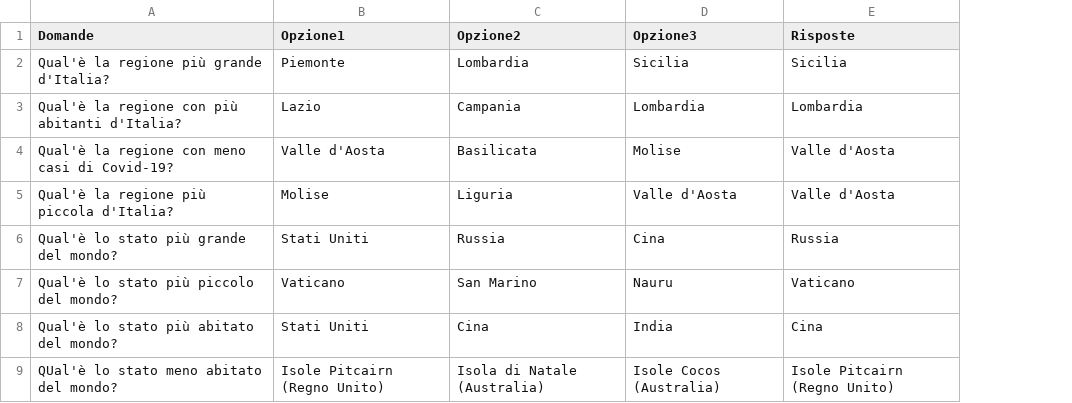
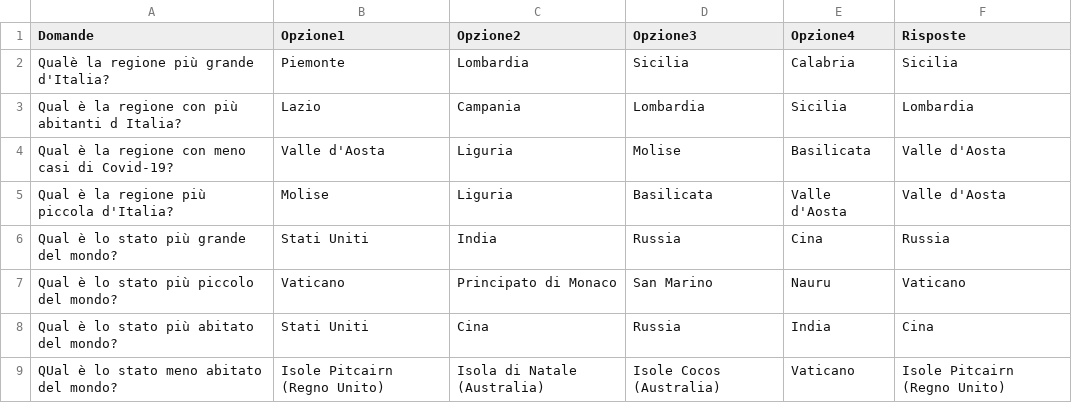
Before and after one commit to UselessMOS0/ProgettoFlaskBP, a CSV file: static/Files/quiz.csv, drawn as a sheet; the diff names each change by its address in the sheet, - before the commit and + after, or states it on an @@ line.

Commit message:
quiz

```diff
--- a/static/Files/quiz.csv
+++ b/static/Files/quiz.csv
+column E (Opzione4), rows 2-9: Calabria | Sicilia | Basilicata | Valle d'Aosta | Cina | Nauru | India | Vaticano
-A2 (Domande): Qual'è la regione più grande d'Italia?
+A2 (Domande): Qualè la regione più grande d'Italia?
-A3 (Domande): Qual'è la regione con più abitanti d'Italia?
+A3 (Domande): Qual è la regione con più abitanti d Italia?
-A4 (Domande): Qual'è la regione con meno casi di Covid-19?
+A4 (Domande): Qual è la regione con meno casi di Covid-19?
-C4 (Opzione2): Basilicata
+C4 (Opzione2): Liguria
-A5 (Domande): Qual'è la regione più piccola d'Italia?
+A5 (Domande): Qual è la regione più piccola d'Italia?
-D5 (Opzione3): Valle d'Aosta
+D5 (Opzione3): Basilicata
-A6 (Domande): Qual'è lo stato più grande del mondo?
+A6 (Domande): Qual è lo stato più grande del mondo?
-C6 (Opzione2): Russia
+C6 (Opzione2): India
-D6 (Opzione3): Cina
+D6 (Opzione3): Russia
-A7 (Domande): Qual'è lo stato più piccolo del mondo?
+A7 (Domande): Qual è lo stato più piccolo del mondo?
-C7 (Opzione2): San Marino
+C7 (Opzione2): Principato di Monaco
-D7 (Opzione3): Nauru
+D7 (Opzione3): San Marino
-A8 (Domande): Qual'è lo stato più abitato del mondo?
+A8 (Domande): Qual è lo stato più abitato del mondo?
-D8 (Opzione3): India
+D8 (Opzione3): Russia
-A9 (Domande): QUal'è lo stato meno abitato del mondo?
+A9 (Domande): QUal è lo stato meno abitato del mondo?
```
Also changed, not shown: 6 other files.
